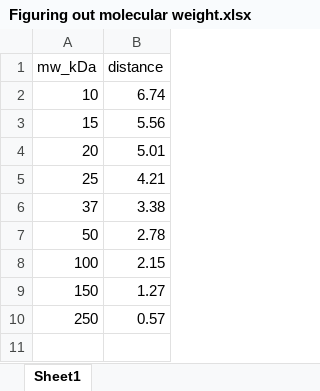
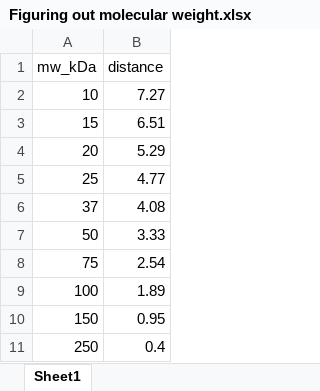
Before and after one commit to FrankieBoots/Uni_Work, an Excel workbook: project/Figuring out molecular weight.xlsx, sheet Sheet1, drawn as a sheet; values as stored, in another font and other column widths than the file's, no borders; addresses are those after the commit; the diff names each change by its address in the sheet, - before the commit and + after, or states it on an @@ line.

```diff
--- a/project/Figuring out molecular weight.xlsx (sheet Sheet1)
+++ b/project/Figuring out molecular weight.xlsx (sheet Sheet1)
-B2 (distance): 6.74
+B2 (distance): 7.27
-B3 (distance): 5.56
+B3 (distance): 6.51
-B4 (distance): 5.01
+B4 (distance): 5.29
-B5 (distance): 4.21
+B5 (distance): 4.77
-B6 (distance): 3.38
+B6 (distance): 4.08
-B7 (distance): 2.78
+B7 (distance): 3.33
+row 8: 75 | 2.54
-B9 (distance): 2.15
+B9 (distance): 1.89
-B10 (distance): 1.27
+B10 (distance): 0.95
-B11 (distance): 0.57
+B11 (distance): 0.4
```
Also changed, not shown: 2 other files.
